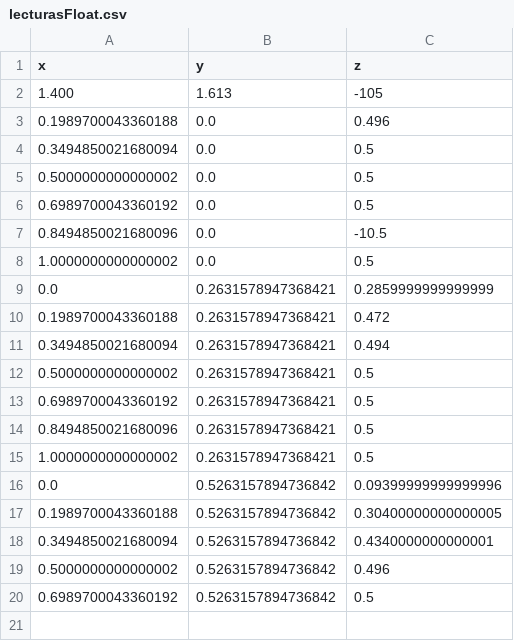
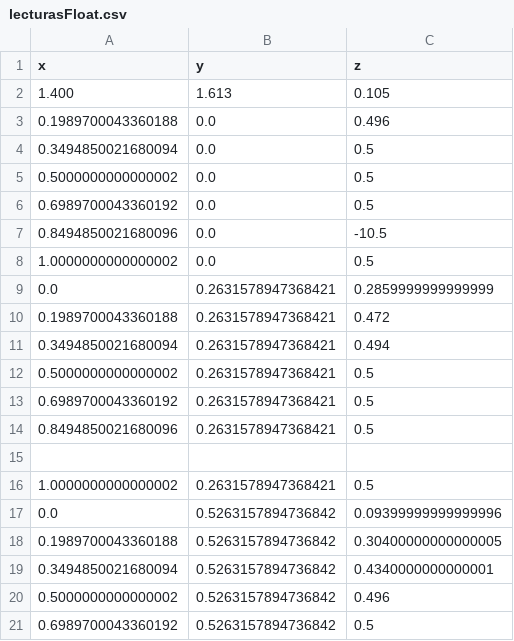
Before and after one commit to danielsuacha/ub, a CSV file: lecturasFloat.csv, drawn as a sheet.

Commit message:
Update lecturasFloat.csv

```diff
--- a/lecturasFloat.csv
+++ b/lecturasFloat.csv
@@ -1,3 +1,3 @@
 x,y,z
-1.400,1.613,-105
+1.400,1.613,0.105
 0.1989700043360188,0.0,0.496
@@ -14,2 +14,3 @@ x,y,z
 0.8494850021680096,0.2631578947368421,0.5
+
 1.0000000000000002,0.2631578947368421,0.5
```
